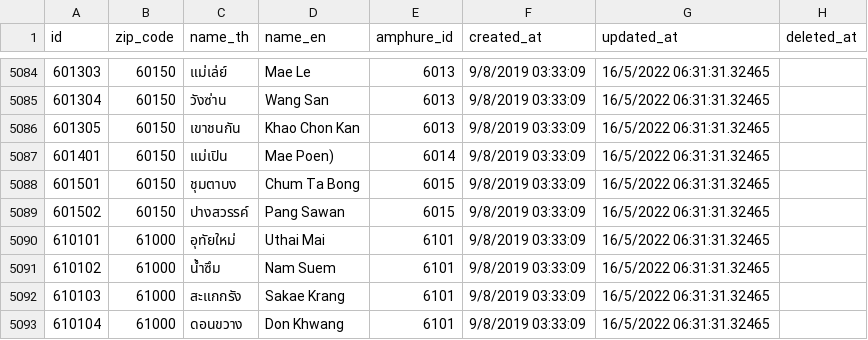
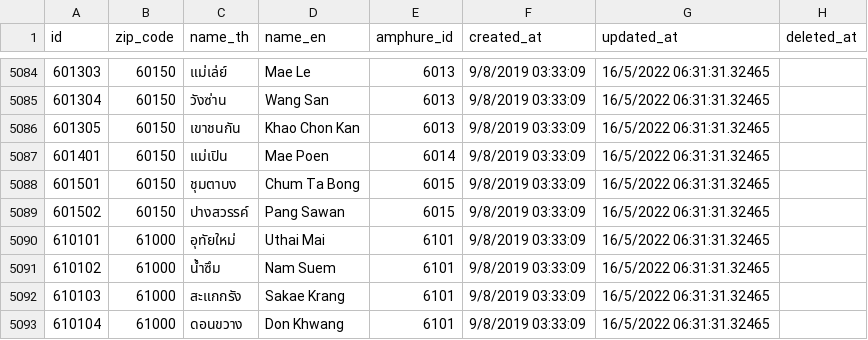
Before and after one commit to kongvut/thai-province-data, a CSV file: csv/thai_tambons.csv, drawn as a sheet; only a part is shown, gaps mark what is left out.

Commit message:
remove ) from "Mae Poen"

```diff
--- a/csv/thai_tambons.csv
+++ b/csv/thai_tambons.csv
@@ -5086,3 +5086,3 @@
 "601305","60150","เขาชนกัน","Khao Chon Kan","6013","9/8/2019 03:33:09","16/5/2022 06:31:31.32465",
-"601401","60150","แม่เปิน","Mae Poen)","6014","9/8/2019 03:33:09","16/5/2022 06:31:31.32465",
+"601401","60150","แม่เปิน","Mae Poen","6014","9/8/2019 03:33:09","16/5/2022 06:31:31.32465",
 "601501","60150","ชุมตาบง","Chum Ta Bong","6015","9/8/2019 03:33:09","16/5/2022 06:31:31.32465",
```
Also changed, not shown: 6 other files.
